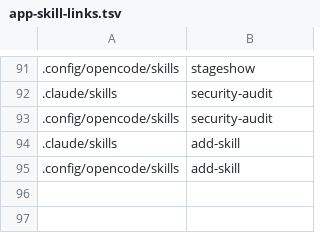
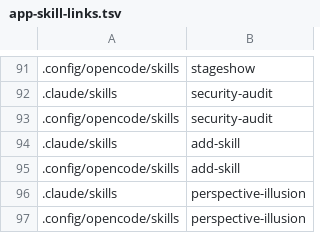
Before and after one commit to decocereus/agent-toolkit, a TSV file: config/app-skill-links.tsv, drawn as a sheet; only a part is shown, gaps mark what is left out; the diff names each change by its address in the sheet, - before the commit and + after, or states it on an @@ line.

```diff
--- a/config/app-skill-links.tsv
+++ b/config/app-skill-links.tsv
+row 96: .claude/skills | perspective-illusion
+row 97: .config/opencode/skills | perspective-illusion
```
Also changed, not shown: config/skill-sources.tsv, 24 other files.
